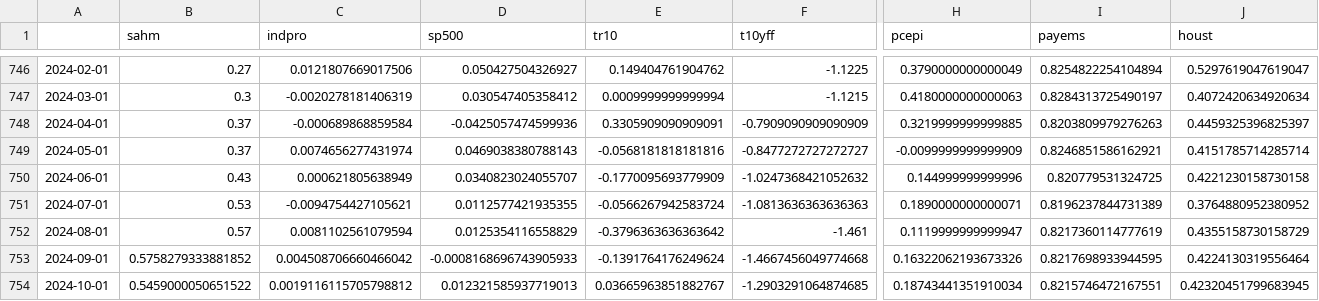
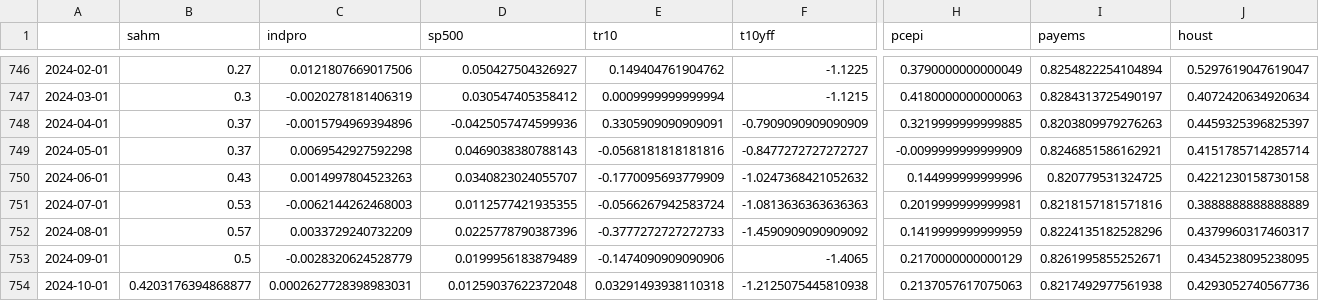
Before and after one commit to Engineer194/Analysis-of-the-US-Economy---Part-2, a CSV file: data/combined_data.csv, drawn as a sheet; only a part is shown, gaps mark what is left out; the diff covers the shown part only; the diff names each change by its address in the sheet, - before the commit and + after, or states it on an @@ line.

Commit message:
Add files via upload

```diff
--- a/data/combined_data.csv
+++ b/data/combined_data.csv
-C748 (indpro): -0.000689868859584
+C748 (indpro): -0.0015794969394896
-C749 (indpro): 0.0074656277431974
+C749 (indpro): 0.0069542927592298
-C750 (indpro): 0.000621805638949
+C750 (indpro): 0.0014997804523263
-C751 (indpro): -0.0094754427105621
+C751 (indpro): -0.0062144262468003
-H751 (pcepi): 0.1890000000000071
+H751 (pcepi): 0.2019999999999981
-I751 (payems): 0.8196237844731389
+I751 (payems): 0.8218157181571816
-J751 (houst): 0.3764880952380952
+J751 (houst): 0.3888888888888889
-C752 (indpro): 0.0081102561079594
+C752 (indpro): 0.0033729240732209
-D752 (sp500): 0.0125354116558829
+D752 (sp500): 0.0225778790387396
-E752 (tr10): -0.3796363636363642
+E752 (tr10): -0.3777272727272733
-F752 (t10yff): -1.461
+F752 (t10yff): -1.4590909090909092
-H752 (pcepi): 0.1119999999999947
+H752 (pcepi): 0.1419999999999959
-I752 (payems): 0.8217360114777619
+I752 (payems): 0.8224135182528296
-J752 (houst): 0.4355158730158729
+J752 (houst): 0.4379960317460317
-B753 (sahm): 0.5758279333881852
+B753 (sahm): 0.5
-C753 (indpro): 0.004508706660466042
+C753 (indpro): -0.0028320624528779
-D753 (sp500): -0.0008168696743905933
+D753 (sp500): 0.0199956183879489
-E753 (tr10): -0.1391764176249624
+E753 (tr10): -0.1474090909090906
-F753 (t10yff): -1.4667456049774668
+F753 (t10yff): -1.4065
-H753 (pcepi): 0.16322062193673326
+H753 (pcepi): 0.2170000000000129
-I753 (payems): 0.8217698933944595
+I753 (payems): 0.8261995855252671
-J753 (houst): 0.4224130319556464
+J753 (houst): 0.4345238095238095
-B754 (sahm): 0.5459000050651522
+B754 (sahm): 0.4203176394868877
-C754 (indpro): 0.0019116115705798812
+C754 (indpro): 0.0002627728398983031
-D754 (sp500): 0.012321585937719013
+D754 (sp500): 0.01259037622372048
-E754 (tr10): 0.03665963851882767
+E754 (tr10): 0.03291493938110318
-F754 (t10yff): -1.2903291064874685
+F754 (t10yff): -1.2125075445810938
-H754 (pcepi): 0.18743441351910034
+H754 (pcepi): 0.2137057617075063
-I754 (payems): 0.8215746472167551
+I754 (payems): 0.8217492977561938
-J754 (houst): 0.42320451799683945
+J754 (houst): 0.4293052740567736
```
Also changed, not shown: 1 added row and 38 edited cells elsewhere in this file.
